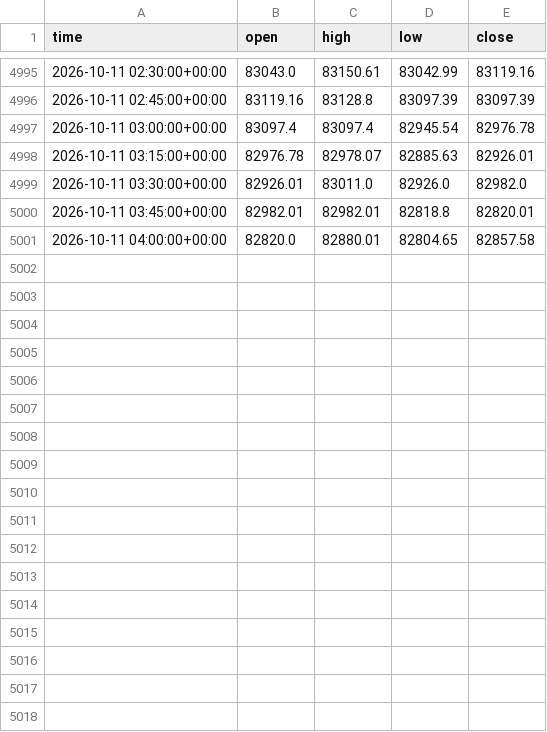
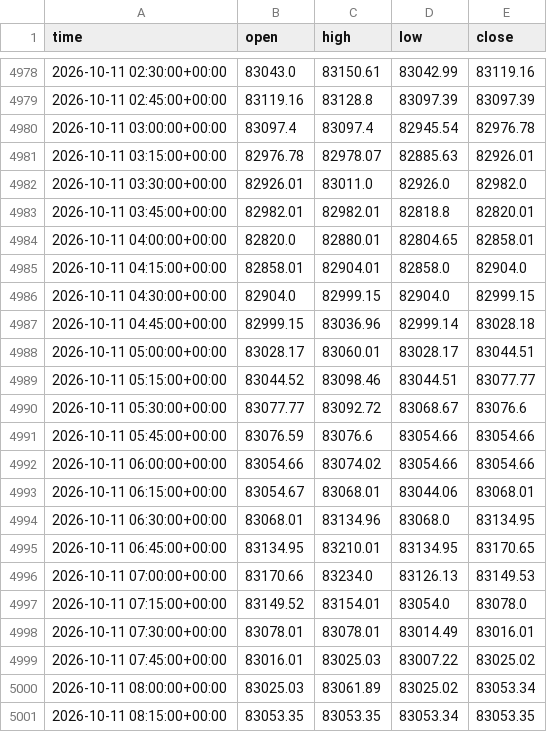
Before and after one commit to anothermario/bota, a CSV file: data/BTCUSDT_15m.csv, drawn as a sheet; only a part is shown, gaps mark what is left out; the diff covers the shown part only.

```diff
--- a/data/BTCUSDT_15m.csv
+++ b/data/BTCUSDT_15m.csv
@@ -5000,2 +4983,19 @@ time,open,high,low,close
 2026-10-11 03:45:00+00:00,82982.01,82982.01,82818.8,82820.01
-2026-10-11 04:00:00+00:00,82820.0,82880.01,82804.65,82857.58
+2026-10-11 04:00:00+00:00,82820.0,82880.01,82804.65,82858.01
+2026-10-11 04:15:00+00:00,82858.01,82904.01,82858.0,82904.0
+2026-10-11 04:30:00+00:00,82904.0,82999.15,82904.0,82999.15
+2026-10-11 04:45:00+00:00,82999.15,83036.96,82999.14,83028.18
+2026-10-11 05:00:00+00:00,83028.17,83060.01,83028.17,83044.51
+2026-10-11 05:15:00+00:00,83044.52,83098.46,83044.51,83077.77
+2026-10-11 05:30:00+00:00,83077.77,83092.72,83068.67,83076.6
+2026-10-11 05:45:00+00:00,83076.59,83076.6,83054.66,83054.66
+2026-10-11 06:00:00+00:00,83054.66,83074.02,83054.66,83054.66
+2026-10-11 06:15:00+00:00,83054.67,83068.01,83044.06,83068.01
+2026-10-11 06:30:00+00:00,83068.01,83134.96,83068.0,83134.95
+2026-10-11 06:45:00+00:00,83134.95,83210.01,83134.95,83170.65
+2026-10-11 07:00:00+00:00,83170.66,83234.0,83126.13,83149.53
+2026-10-11 07:15:00+00:00,83149.52,83154.01,83054.0,83078.0
+2026-10-11 07:30:00+00:00,83078.01,83078.01,83014.49,83016.01
+2026-10-11 07:45:00+00:00,83016.01,83025.03,83007.22,83025.02
+2026-10-11 08:00:00+00:00,83025.03,83061.89,83025.02,83053.34
+2026-10-11 08:15:00+00:00,83053.35,83053.35,83053.34,83053.35
```
Also changed, not shown: 17 removed rows elsewhere in this file, data/ETCUSDT_15m.csv, data/ETHUSDT_15m.csv, 10 other files.
